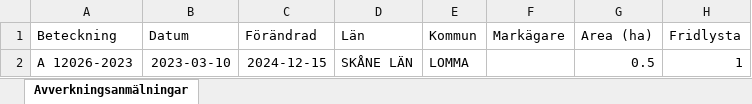
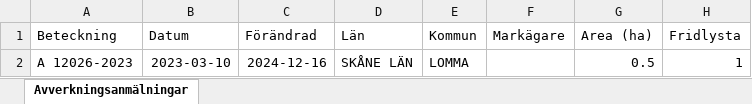
Before and after one commit to klasma/Logging_1262, an Excel workbook: Översikt LOMMA.xlsx, sheet Avverkningsanmälningar, drawn as a sheet; only a part is shown; values as stored, in another font and other column widths than the file's, no borders; the diff names each change by its address in the sheet, - before the commit and + after, or states it on an @@ line.

```diff
--- a/Översikt LOMMA.xlsx (sheet Avverkningsanmälningar)
+++ b/Översikt LOMMA.xlsx (sheet Avverkningsanmälningar)
-C2 (Förändrad): 2024-12-15
+C2 (Förändrad): 2024-12-16
```
Also changed, not shown: artfynd/A 12026-2023 artfynd.xlsx, 5 other files.
